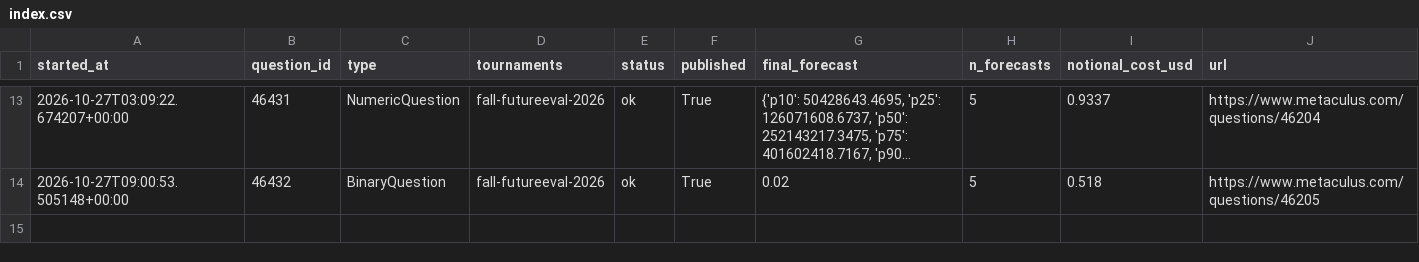
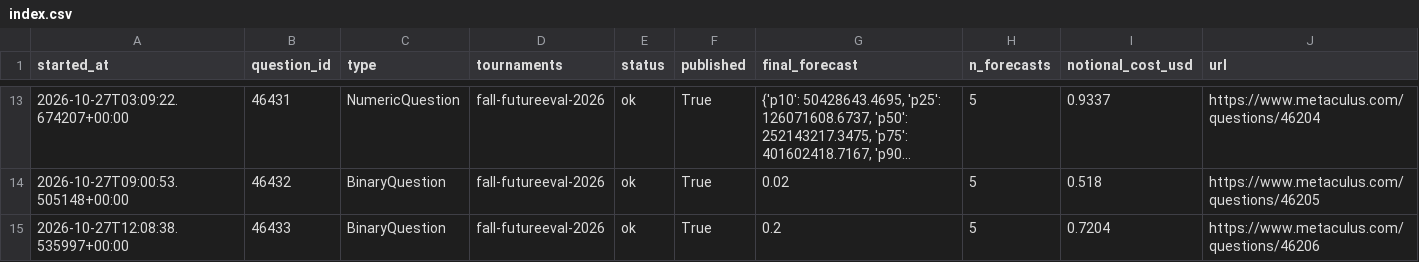
Before and after one commit to foggysteam/metaculus-bot, a CSV file: forecast_logs/index.csv, drawn as a sheet; only a part is shown, gaps mark what is left out; long unchanged cells end in …; the diff names each change by its address in the sheet, - before the commit and + after, or states it on an @@ line.

Commit message:
Forecast logs 2026-10-27T12:11Z

```diff
--- a/forecast_logs/index.csv
+++ b/forecast_logs/index.csv
+row 15: 2026-10-27T12:08:38.535997+00:00 | 46433 | BinaryQuestion | fall-futureeval-2026 | ok | True | 0.2 | 5 | 0.7204 | https://www.metaculus.com/questions/46206
```
Also changed, not shown: 1 other file.
